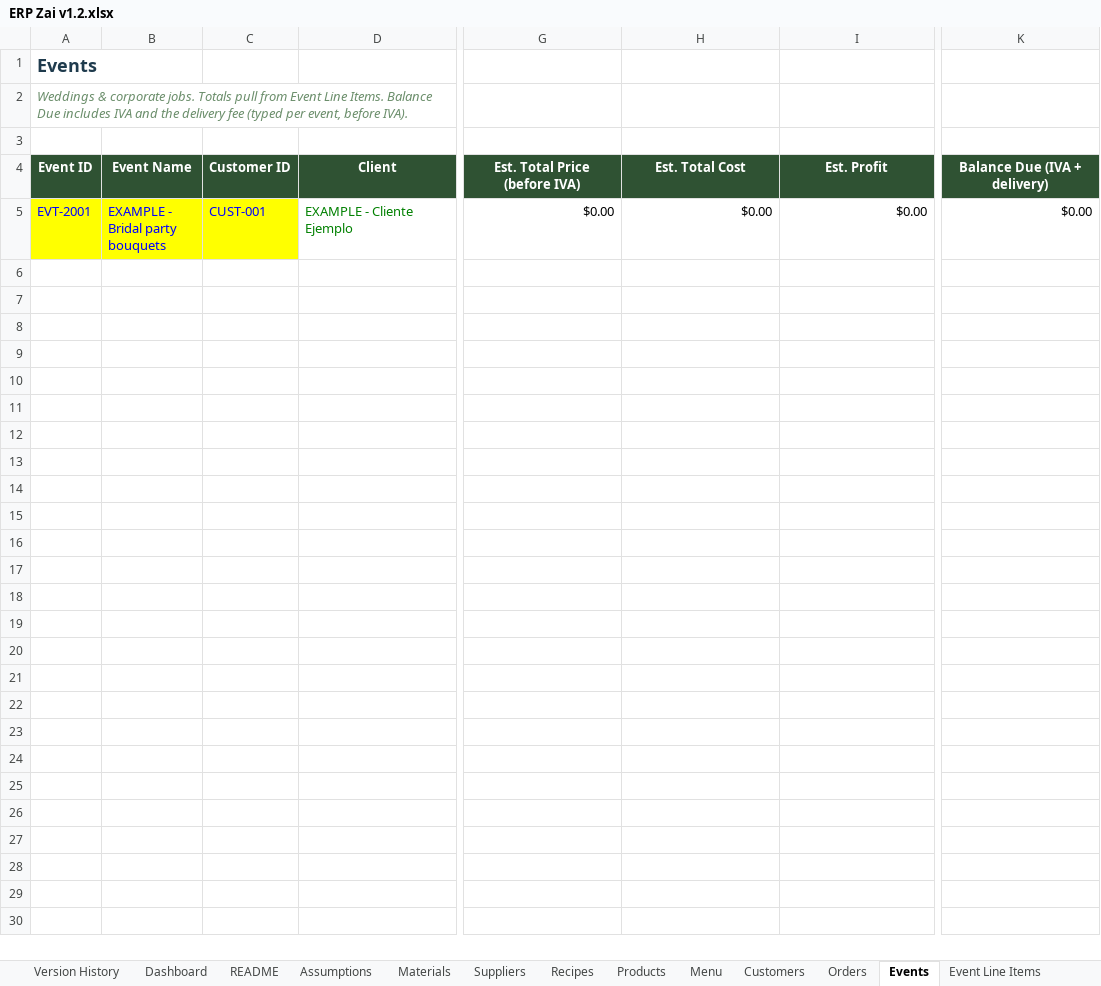
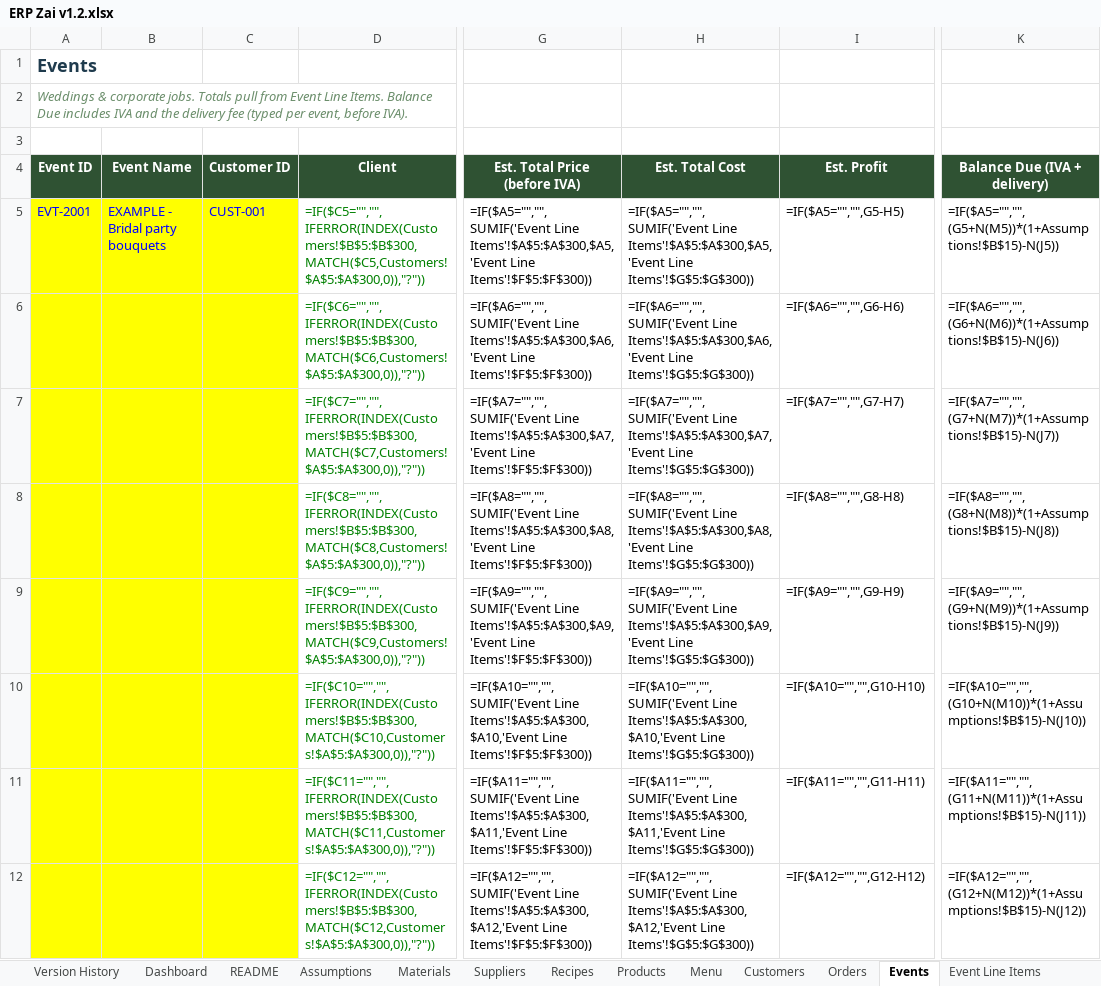
Before and after one commit to bverduzco/florbymariaerp, an Excel workbook: data/ERP Zai v1.2.xlsx, sheet Events, drawn as a sheet; only a part is shown, gaps mark what is left out; values as stored, in another font and other column widths than the file's, no borders; formulas without a stored value are shown as written; rows hold the shown columns only; the diff covers the shown part only; the diff names each change by its address in the sheet, - before the commit and + after, or states it on an @@ line.

```diff
--- a/data/ERP Zai v1.2.xlsx (sheet Events)
+++ b/data/ERP Zai v1.2.xlsx (sheet Events)
-D5 (Client): EXAMPLE - Cliente Ejemplo
+D5 (Client): =IF($C5="","",IFERROR(INDEX(Customers!$B$5:$B$300,MATCH($C5,Customers!$A$5:$A$300,0)),"?"))
-G5 (Est. Total Price (before IVA)): $0.00
+G5 (Est. Total Price (before IVA)): =IF($A5="","",SUMIF('Event Line Items'!$A$5:$A$300,$A5,'Event Line Items'!$F$5:$F$300))
-H5 (Est. Total Cost): $0.00
+H5 (Est. Total Cost): =IF($A5="","",SUMIF('Event Line Items'!$A$5:$A$300,$A5,'Event Line Items'!$G$5:$G$300))
-I5 (Est. Profit): $0.00
+I5 (Est. Profit): =IF($A5="","",G5-H5)
-K5 (Balance Due (IVA + delivery)): $0.00
+K5 (Balance Due (IVA + delivery)): =IF($A5="","",(G5+N(M5))*(1+Assumptions!$B$15)-N(J5))
+row 6:  |  |  | =IF($C6="","",IFERROR(INDEX(Customers!$B$5:$B$300,MATCH($C6,Customers!$A$5:$A$300,0)),"?")) | =IF($A6="","",SUMIF('Event Line Items'!$A$5:$A$300,$A6,'Event Line Items'!$F$5:$F$300)) | =IF($A6="","",SUMIF('Event Line Items'!$A$5:$A$300,$A6,'Event Line Items'!$G$5:$G$300)) | =IF($A6="","",G6-H6) | =IF($A6="","",(G6+N(M6))*(1+Assumptions!$B$15)-N(J6))
+row 7:  |  |  | =IF($C7="","",IFERROR(INDEX(Customers!$B$5:$B$300,MATCH($C7,Customers!$A$5:$A$300,0)),"?")) | =IF($A7="","",SUMIF('Event Line Items'!$A$5:$A$300,$A7,'Event Line Items'!$F$5:$F$300)) | =IF($A7="","",SUMIF('Event Line Items'!$A$5:$A$300,$A7,'Event Line Items'!$G$5:$G$300)) | =IF($A7="","",G7-H7) | =IF($A7="","",(G7+N(M7))*(1+Assumptions!$B$15)-N(J7))
+row 8:  |  |  | =IF($C8="","",IFERROR(INDEX(Customers!$B$5:$B$300,MATCH($C8,Customers!$A$5:$A$300,0)),"?")) | =IF($A8="","",SUMIF('Event Line Items'!$A$5:$A$300,$A8,'Event Line Items'!$F$5:$F$300)) | =IF($A8="","",SUMIF('Event Line Items'!$A$5:$A$300,$A8,'Event Line Items'!$G$5:$G$300)) | =IF($A8="","",G8-H8) | =IF($A8="","",(G8+N(M8))*(1+Assumptions!$B$15)-N(J8))
+row 9:  |  |  | =IF($C9="","",IFERROR(INDEX(Customers!$B$5:$B$300,MATCH($C9,Customers!$A$5:$A$300,0)),"?")) | =IF($A9="","",SUMIF('Event Line Items'!$A$5:$A$300,$A9,'Event Line Items'!$F$5:$F$300)) | =IF($A9="","",SUMIF('Event Line Items'!$A$5:$A$300,$A9,'Event Line Items'!$G$5:$G$300)) | =IF($A9="","",G9-H9) | =IF($A9="","",(G9+N(M9))*(1+Assumptions!$B$15)-N(J9))
+row 10:  |  |  | =IF($C10="","",IFERROR(INDEX(Customers!$B$5:$B$300,MATCH($C10,Customers!$A$5:$A$300,0)),"?")) | =IF($A10="","",SUMIF('Event Line Items'!$A$5:$A$300,$A10,'Event Line Items'!$F$5:$F$300)) | =IF($A10="","",SUMIF('Event Line Items'!$A$5:$A$300,$A10,'Event Line Items'!$G$5:$G$300)) | =IF($A10="","",G10-H10) | =IF($A10="","",(G10+N(M10))*(1+Assumptions!$B$15)-N(J10))
+row 11:  |  |  | =IF($C11="","",IFERROR(INDEX(Customers!$B$5:$B$300,MATCH($C11,Customers!$A$5:$A$300,0)),"?")) | =IF($A11="","",SUMIF('Event Line Items'!$A$5:$A$300,$A11,'Event Line Items'!$F$5:$F$300)) | =IF($A11="","",SUMIF('Event Line Items'!$A$5:$A$300,$A11,'Event Line Items'!$G$5:$G$300)) | =IF($A11="","",G11-H11) | =IF($A11="","",(G11+N(M11))*(1+Assumptions!$B$15)-N(J11))
+row 12:  |  |  | =IF($C12="","",IFERROR(INDEX(Customers!$B$5:$B$300,MATCH($C12,Customers!$A$5:$A$300,0)),"?")) | =IF($A12="","",SUMIF('Event Line Items'!$A$5:$A$300,$A12,'Event Line Items'!$F$5:$F$300)) | =IF($A12="","",SUMIF('Event Line Items'!$A$5:$A$300,$A12,'Event Line Items'!$G$5:$G$300)) | =IF($A12="","",G12-H12) | =IF($A12="","",(G12+N(M12))*(1+Assumptions!$B$15)-N(J12))
```
Also changed, not shown: 88 added rows elsewhere in this sheet, sheet Orders, sheet Recipes, sheet Customers, sheet Event Line Items, sheet Materials, sheet Products, 6 more sheets, formulas that keep their value, data/ERP Zai v1.3.xlsx, 4 other files.
